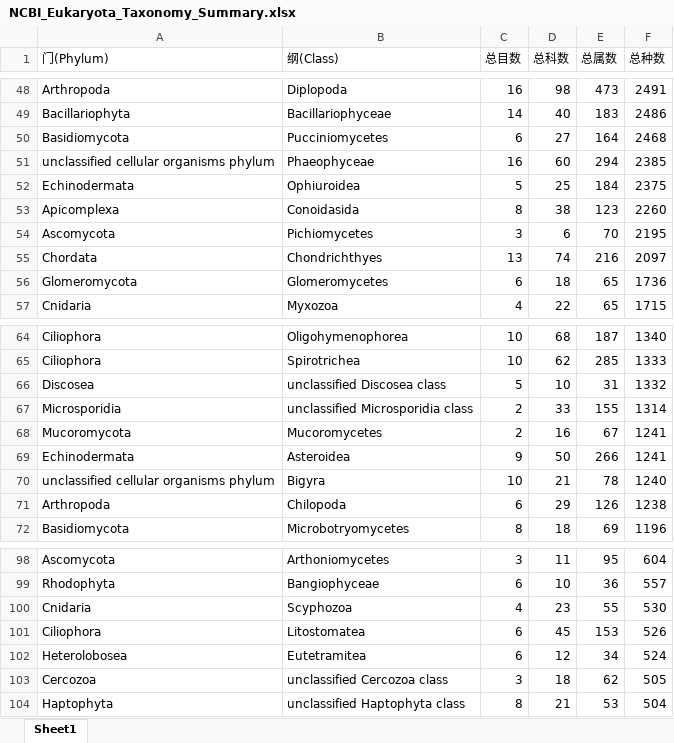
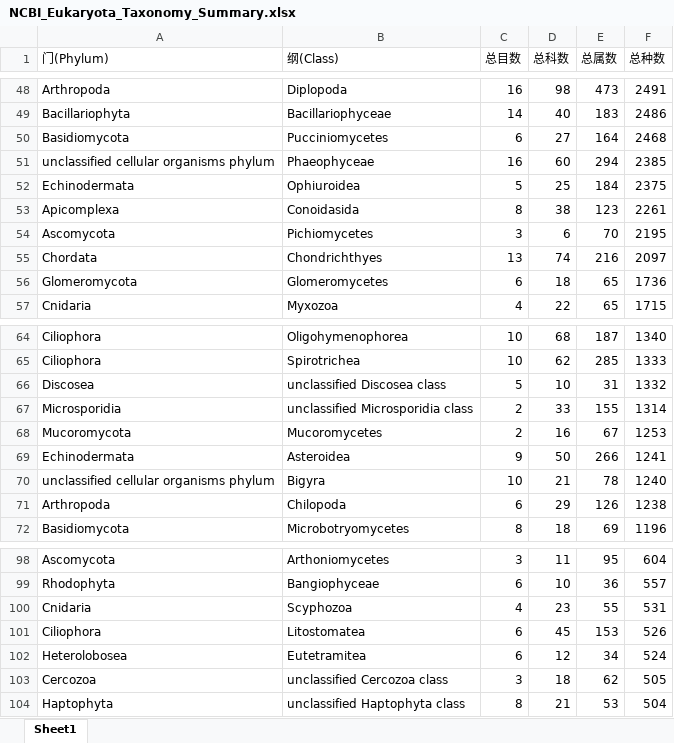
Before and after one commit to guoqunfei/NCBI_Eukaryota, an Excel workbook: results/2026-08-07/NCBI_Eukaryota_Taxonomy_Summary.xlsx, sheet Sheet1, drawn as a sheet; only a part is shown, gaps mark what is left out; values as stored, in another font and other column widths than the file's, no borders; the diff covers the shown part only; the diff names each change by its address in the sheet, - before the commit and + after, or states it on an @@ line.

```diff
--- a/results/2026-08-07/NCBI_Eukaryota_Taxonomy_Summary.xlsx (sheet Sheet1)
+++ b/results/2026-08-07/NCBI_Eukaryota_Taxonomy_Summary.xlsx (sheet Sheet1)
-F53 (总种数): 2260
+F53 (总种数): 2261
-F68 (总种数): 1241
+F68 (总种数): 1253
-F100 (总种数): 530
+F100 (总种数): 531
```
Also changed, not shown: 1 added row, 1 removed row and 15 edited cells elsewhere in this sheet, 1 other file.
